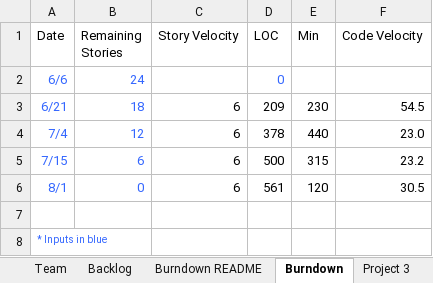
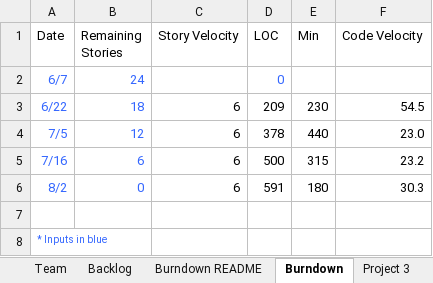
Before and after one commit to dcohron/AgileMethods, an Excel workbook: TeamNick_Jeremy_AmieReport.xlsx, sheet Burndown, drawn as a sheet; values as stored, in another font and other column widths than the file's, no borders; charts and pictures not drawn; removed rows and columns are numbered as before the commit, all else as after; the diff names each change by its address in the sheet, - before the commit and + after, or states it on an @@ line.

```diff
--- a/TeamNick_Jeremy_AmieReport.xlsx (sheet Burndown)
+++ b/TeamNick_Jeremy_AmieReport.xlsx (sheet Burndown)
-A2 (Date): 6/6
+A2 (Date): 6/7
-A3 (Date): 6/21
+A3 (Date): 6/22
-A4 (Date): 7/4
+A4 (Date): 7/5
-A5 (Date): 7/15
+A5 (Date): 7/16
-row 6: 8/1 | 0 | 6 | 561 | 120 | 30.5
+row 6: 8/2 | 0 | 6 | 591 | 180 | 30.3
```
Also changed, not shown: sheet Project 3, sheet Sprint4, sheet Burndown README, sheet Backlog, charts or pictures, 3 other files.
